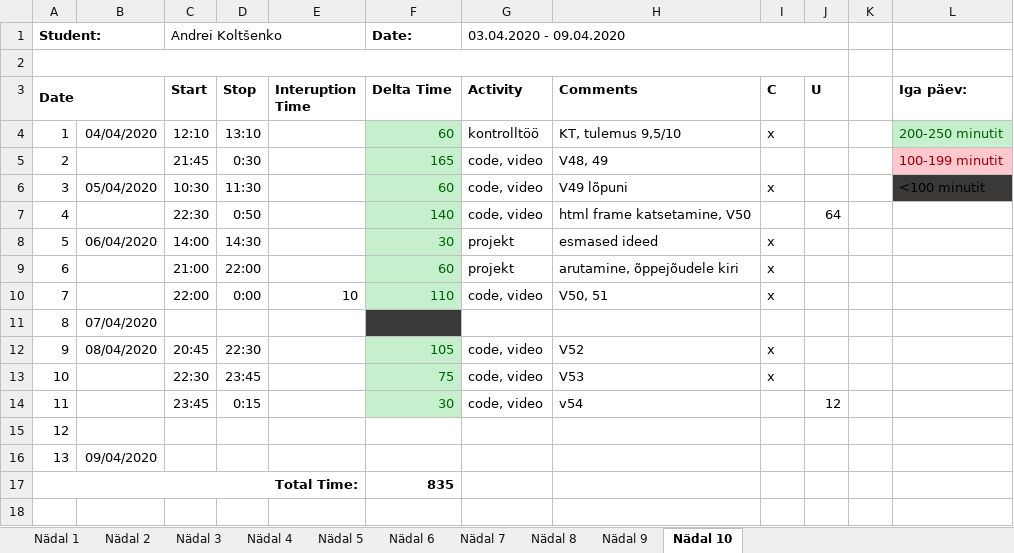
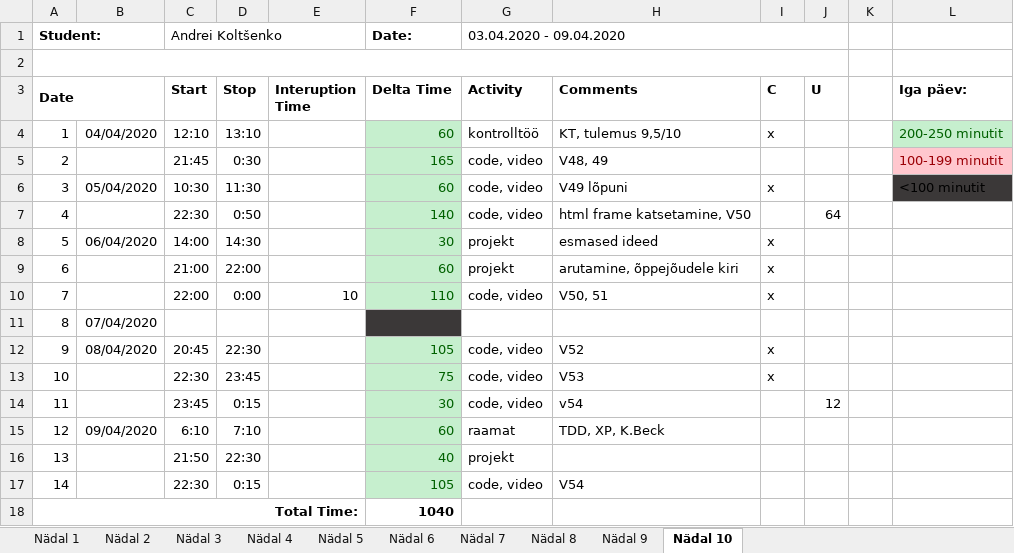
Before and after one commit to deba55er/GPVideo, an Excel workbook: Time recording log.xlsx, sheet Nädal 10, drawn as a sheet; values as stored, in another font and other column widths than the file's, no borders; removed rows and columns are numbered as before the commit, all else as after; the diff names each change by its address in the sheet, - before the commit and + after, or states it on an @@ line.

```diff
--- a/Time recording log.xlsx (sheet Nädal 10)
+++ b/Time recording log.xlsx (sheet Nädal 10)
-B15: (empty)
+B15: 09/04/2020
-C15 (Start): (empty)
+C15 (Start): 6:10
-D15 (Stop): (empty)
+D15 (Stop): 7:10
-F15 (Delta Time): (empty)
+F15 (Delta Time): 60
-F15 fill: none
+F15 fill: #C6EFCE
-G15 (Activity): (empty)
+G15 (Activity): raamat
-H15 (Comments): (empty)
+H15 (Comments): TDD, XP, K.Beck
-row 16: 13 | 09/04/2020
+row 16: 13 |  | 21:50 | 22:30 |  | 40 | projekt
+row 17: 14 |  | 22:30 | 0:15 |  | 105 | code, video | V54
-F18 (Delta Time): 835
+F18 (Delta Time): 1040
```
Also changed, not shown: 3 other files.
